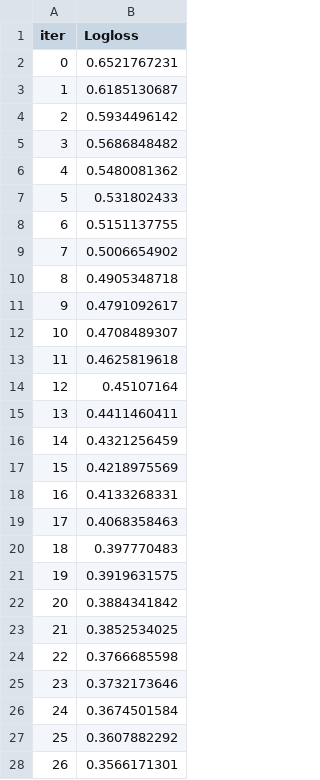
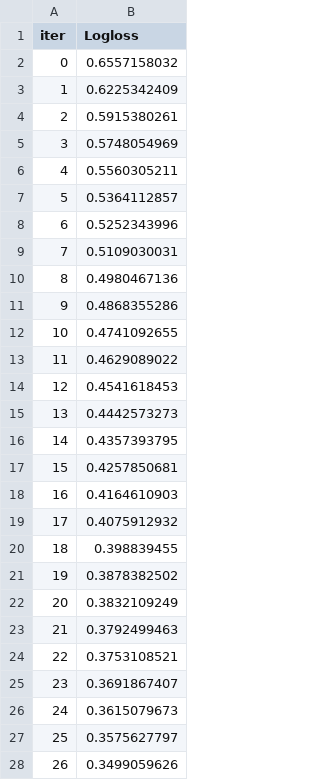
Before and after one commit to Aaditya260305/Multimodal-Machine-Learning-for-Credit-Modeling, a TSV file: catboost_info/learn_error.tsv, drawn as a sheet; only a part is shown; the diff covers the shown part only.

```diff
--- a/catboost_info/learn_error.tsv
+++ b/catboost_info/learn_error.tsv
@@ -1,28 +1,28 @@
 iter	Logloss
-0	0.6521767231
-1	0.6185130687
-2	0.5934496142
-3	0.5686848482
-4	0.5480081362
-5	0.531802433
-6	0.5151137755
-7	0.5006654902
-8	0.4905348718
-9	0.4791092617
-10	0.4708489307
-11	0.4625819618
-12	0.45107164
-13	0.4411460411
-14	0.4321256459
-15	0.4218975569
-16	0.4133268331
-17	0.4068358463
-18	0.397770483
-19	0.3919631575
-20	0.3884341842
-21	0.3852534025
-22	0.3766685598
-23	0.3732173646
-24	0.3674501584
-25	0.3607882292
-26	0.3566171301
+0	0.6557158032
+1	0.6225342409
+2	0.5915380261
+3	0.5748054969
+4	0.5560305211
+5	0.5364112857
+6	0.5252343996
+7	0.5109030031
+8	0.4980467136
+9	0.4868355286
+10	0.4741092655
+11	0.4629089022
+12	0.4541618453
+13	0.4442573273
+14	0.4357393795
+15	0.4257850681
+16	0.4164610903
+17	0.4075912932
+18	0.398839455
+19	0.3878382502
+20	0.3832109249
+21	0.3792499463
+22	0.3753108521
+23	0.3691867407
+24	0.3615079673
+25	0.3575627797
+26	0.3499059626
```
Also changed, not shown: 73 edited cells elsewhere in this file, catboost_info/time_left.tsv, 5 other files.
